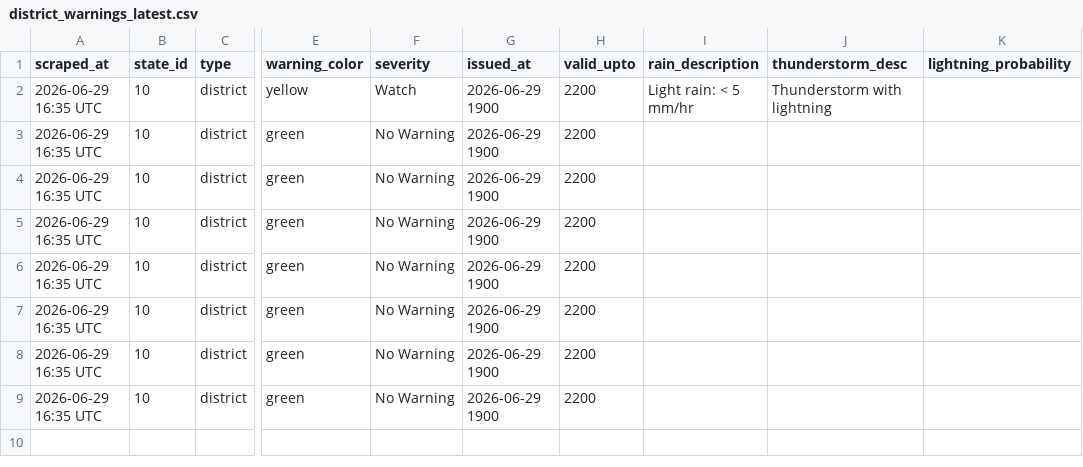
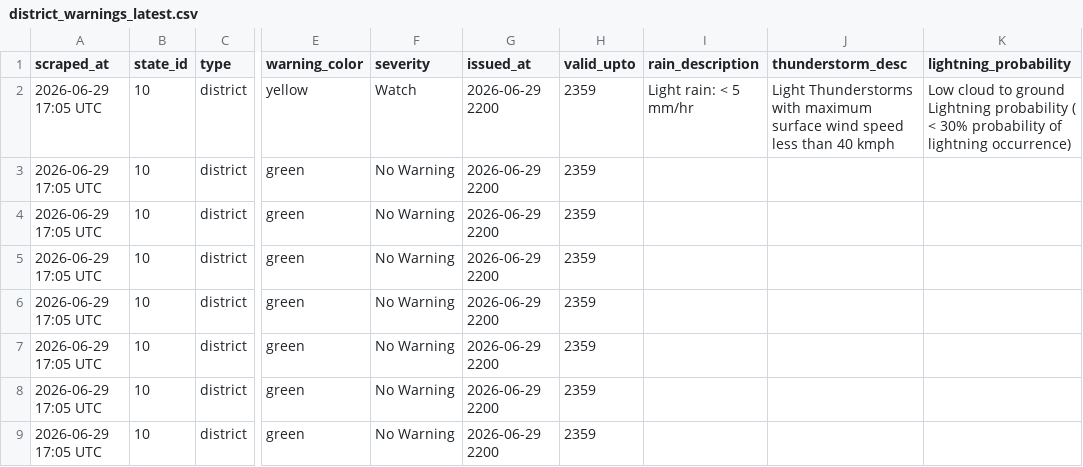
Before and after one commit to sonalmahapatra63-maker/imd-warning-scraper, a CSV file: data/district_warnings_latest.csv, drawn as a sheet; only a part is shown, gaps mark what is left out; the diff names each change by its address in the sheet, - before the commit and + after, or states it on an @@ line.

```diff
--- a/data/district_warnings_latest.csv
+++ b/data/district_warnings_latest.csv
-A2:A9 (scraped_at): 2026-06-29 16:35 UTC
+A2:A9 (scraped_at): 2026-06-29 17:05 UTC
-G2:G9 (issued_at): 2026-06-29 1900
+G2:G9 (issued_at): 2026-06-29 2200
-H2:H9 (valid_upto): 2200
+H2:H9 (valid_upto): 2359
-J2 (thunderstorm_desc): Thunderstorm with lightning
+J2 (thunderstorm_desc): Light Thunderstorms with maximum surface wind speed less than 40 kmph
-K2 (lightning_probability): (empty)
+K2 (lightning_probability): Low cloud to ground Lightning probability ( < 30% probability of lightning occurrence)
```
Also changed, not shown: 1 other file.
